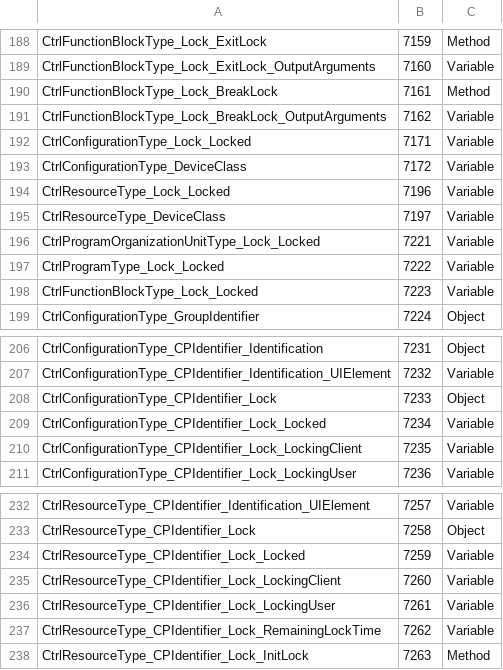
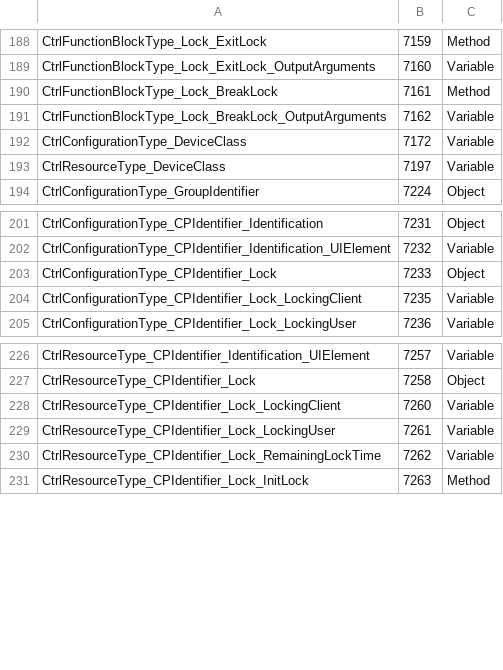
Before and after one commit to OPCFoundation/UA-Nodeset, a CSV file: PLCopen/OpcUaPLCopenModel.csv, drawn as a sheet; only a part is shown, gaps mark what is left out; the diff covers the shown part only.

```diff
--- a/PLCopen/OpcUaPLCopenModel.csv
+++ b/PLCopen/OpcUaPLCopenModel.csv
@@ -191,9 +191,4 @@ CtrlFunctionBlockType_Lock_BreakLock,7161,Method
 CtrlFunctionBlockType_Lock_BreakLock_OutputArguments,7162,Variable
-CtrlConfigurationType_Lock_Locked,7171,Variable
 CtrlConfigurationType_DeviceClass,7172,Variable
-CtrlResourceType_Lock_Locked,7196,Variable
 CtrlResourceType_DeviceClass,7197,Variable
-CtrlProgramOrganizationUnitType_Lock_Locked,7221,Variable
-CtrlProgramType_Lock_Locked,7222,Variable
-CtrlFunctionBlockType_Lock_Locked,7223,Variable
 CtrlConfigurationType_GroupIdentifier,7224,Object
@@ -208,3 +203,2 @@ CtrlConfigurationType_CPIdentifier_Identification_UIElement,7232,Variable
 CtrlConfigurationType_CPIdentifier_Lock,7233,Object
-CtrlConfigurationType_CPIdentifier_Lock_Locked,7234,Variable
 CtrlConfigurationType_CPIdentifier_Lock_LockingClient,7235,Variable
@@ -233,3 +227,2 @@ CtrlResourceType_CPIdentifier_Identification_UIElement,7257,Variable
 CtrlResourceType_CPIdentifier_Lock,7258,Object
-CtrlResourceType_CPIdentifier_Lock_Locked,7259,Variable
 CtrlResourceType_CPIdentifier_Lock_LockingClient,7260,Variable
```
Also changed, not shown: 26 added rows elsewhere in this file, ADI/OpcUaAdiModel.csv, Sercos/SercosModel.csv, 42 other files.
